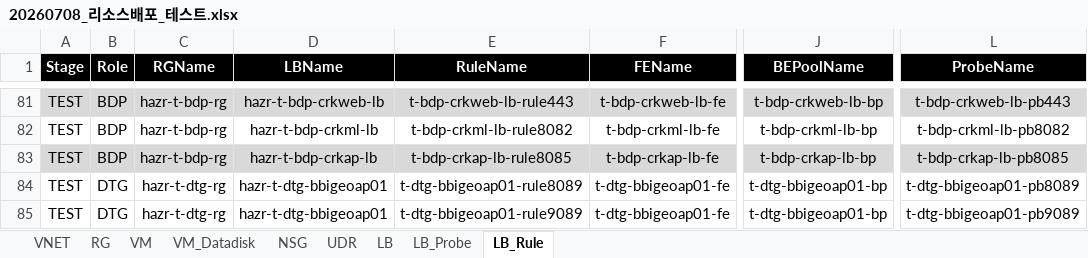
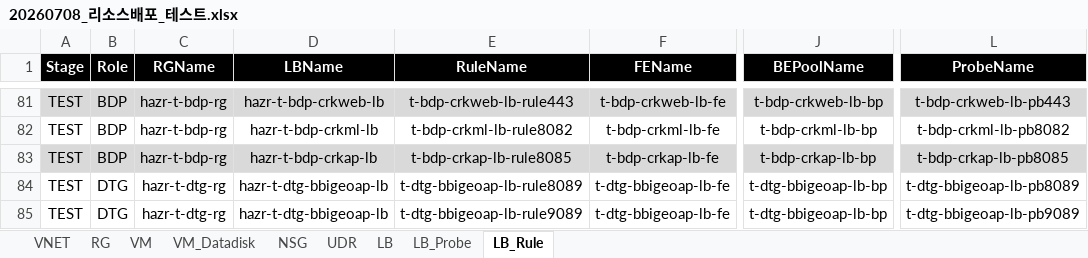
Before and after one commit to skpaek-git/hgi_resourceDeploy, an Excel workbook: 서버정보/20260708_리소스배포_테스트.xlsx, sheet LB_Rule, drawn as a sheet; only a part is shown, gaps mark what is left out; values as stored, in another font and other column widths than the file's, no borders; the diff names each change by its address in the sheet, - before the commit and + after, or states it on an @@ line.

Commit message:
260708_add_deploy4

```diff
--- a/서버정보/20260708_리소스배포_테스트.xlsx (sheet LB_Rule)
+++ b/서버정보/20260708_리소스배포_테스트.xlsx (sheet LB_Rule)
-D84:D85 (LBName): hazr-t-dtg-bbigeoap01
+D84:D85 (LBName): hazr-t-dtg-bbigeoap-lb
-E84 (RuleName): t-dtg-bbigeoap01-rule8089
+E84 (RuleName): t-dtg-bbigeoap-lb-rule8089
-F84:F85 (FEName): t-dtg-bbigeoap01-fe
+F84:F85 (FEName): t-dtg-bbigeoap-lb-fe
-J84:J85 (BEPoolName): t-dtg-bbigeoap01-bp
+J84:J85 (BEPoolName): t-dtg-bbigeoap-lb-bp
-L84 (ProbeName): t-dtg-bbigeoap01-pb8089
+L84 (ProbeName): t-dtg-bbigeoap-lb-pb8089
-E85 (RuleName): t-dtg-bbigeoap01-rule9089
+E85 (RuleName): t-dtg-bbigeoap-lb-rule9089
-L85 (ProbeName): t-dtg-bbigeoap01-pb9089
+L85 (ProbeName): t-dtg-bbigeoap-lb-pb9089
```
